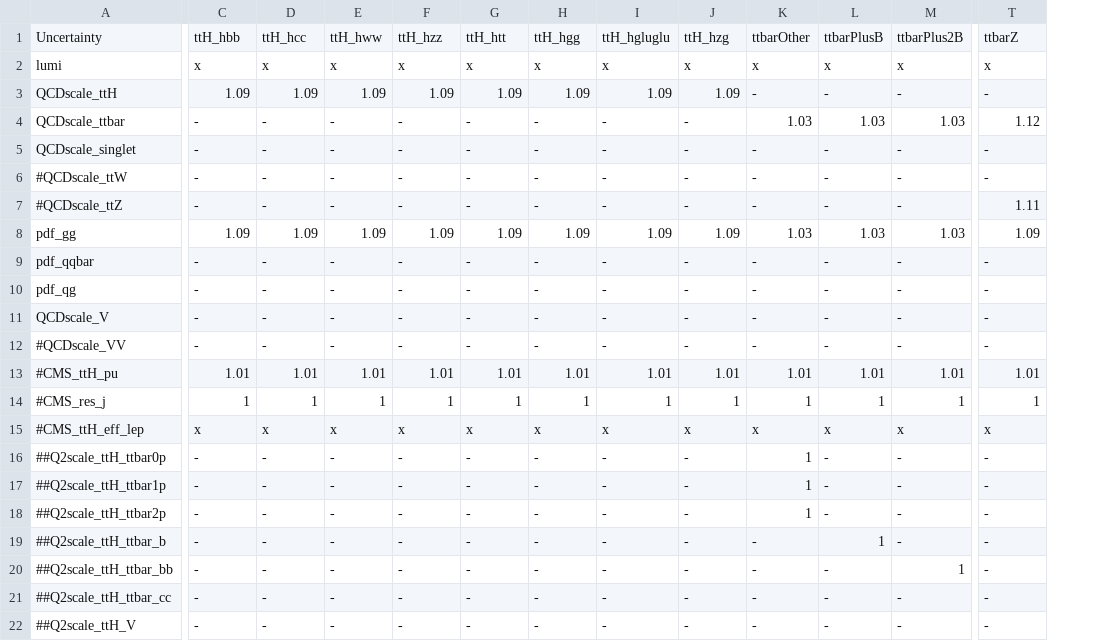
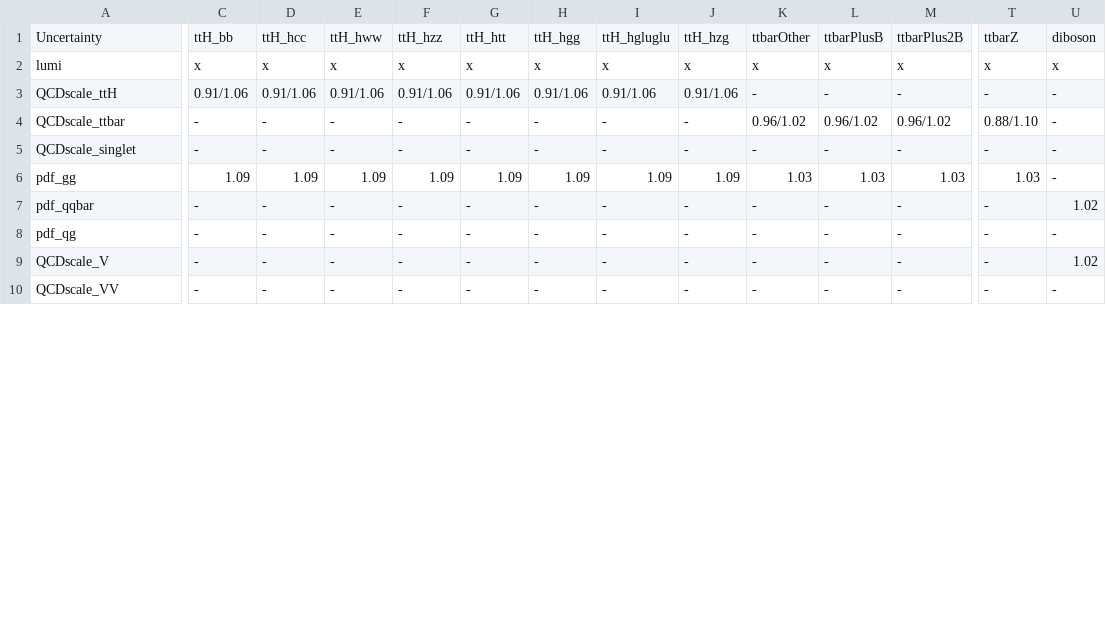
Before and after one commit to cms-ttH/ttH-Limits, a CSV file: python/systematics_hdecay13TeV.csv, drawn as a sheet; only a part is shown, gaps mark what is left out; removed rows and columns are numbered as before the commit, all else as after; rows hold the shown columns only; the diff covers the shown part only; the diff names each change by its address in the sheet, - before the commit and + after, or states it on an @@ line.

```diff
--- a/python/systematics_hdecay13TeV.csv
+++ b/python/systematics_hdecay13TeV.csv
+column U, rows 1-10: diboson | x | - | - | - | - | 1.02 | - | 1.02 | -
-C1: ttH_hbb
+C1: ttH_bb
-C3: 1.09
+C3: 0.91/1.06
-D3: 1.09
+D3: 0.91/1.06
-E3: 1.09
+E3: 0.91/1.06
-F3: 1.09
+F3: 0.91/1.06
-G3: 1.09
+G3: 0.91/1.06
-H3: 1.09
+H3: 0.91/1.06
-I3: 1.09
+I3: 0.91/1.06
-J3: 1.09
+J3: 0.91/1.06
-K4: 1.03
+K4: 0.96/1.02
-L4: 1.03
+L4: 0.96/1.02
-M4: 1.03
+M4: 0.96/1.02
-T4: 1.12
+T4: 0.88/1.10
-row 6: #QCDscale_ttW | - | - | - | - | - | - | - | - | - | - | - | -
-row 7: #QCDscale_ttZ | - | - | - | - | - | - | - | - | - | - | - | 1.11
-T6: 1.09
+T6: 1.03
-A10: #QCDscale_VV
+A10: QCDscale_VV
@@ row 13 moved to row 39: #CMS_ttH_pu @@
@@ row 14 moved to row 40: #CMS_res_j @@
@@ row 15 moved to row 41: #CMS_ttH_eff_lep @@
@@ row 16 moved to row 42: ##Q2scale_ttH_ttbar0p @@
@@ row 17 moved to row 43: ##Q2scale_ttH_ttbar1p @@
@@ row 18 moved to row 44: ##Q2scale_ttH_ttbar2p @@
@@ row 19 moved to row 45: ##Q2scale_ttH_ttbar_b @@
@@ row 20 moved to row 46: ##Q2scale_ttH_ttbar_bb @@
@@ row 21 moved to row 47: ##Q2scale_ttH_ttbar_cc @@
@@ row 22 moved to row 48: ##Q2scale_ttH_V @@
```
Also changed, not shown: 7 moved rows and 4 edited cells elsewhere in this file, python/systematics_ttbb13TeV.csv.
